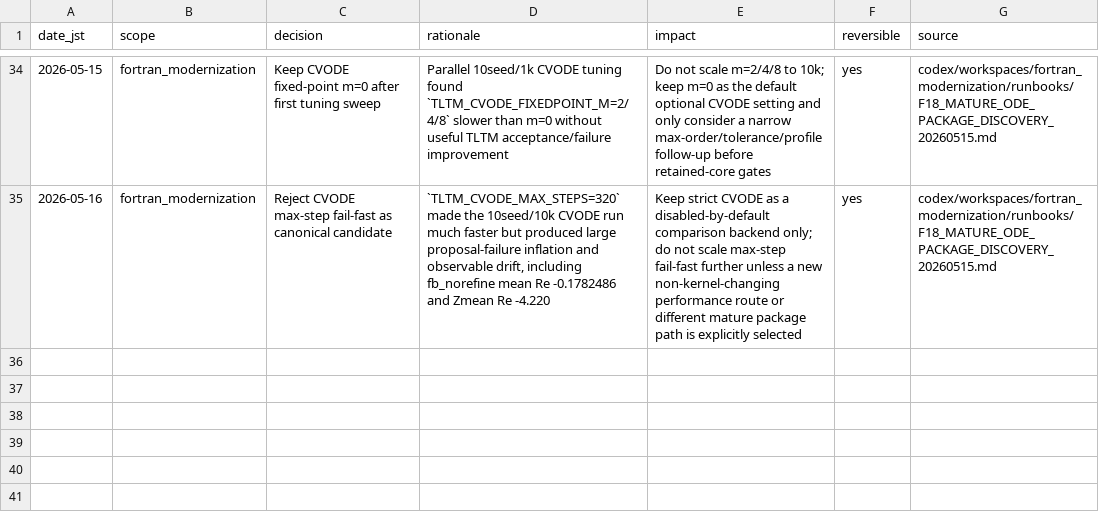
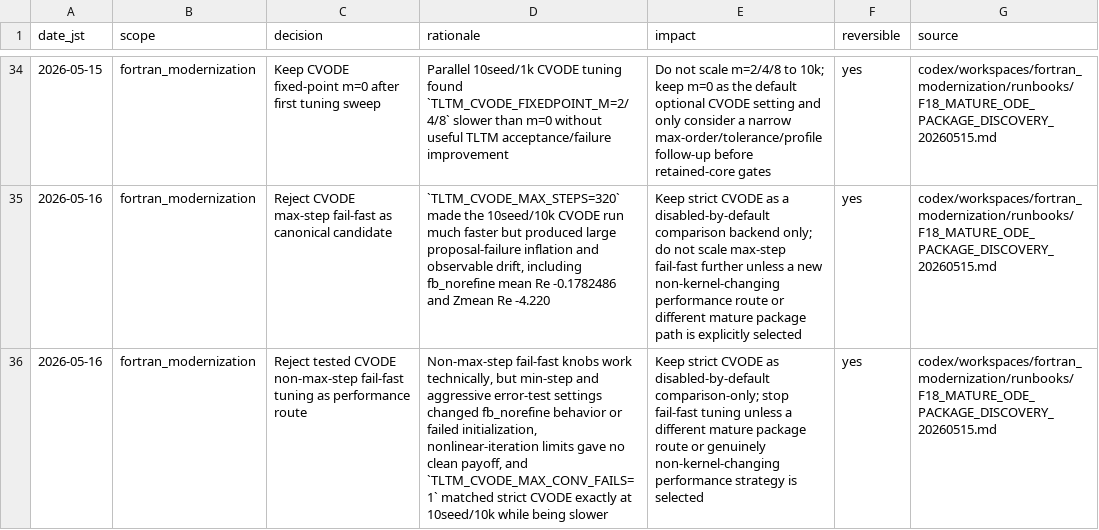
Before and after one commit to C-Y-Chou/generalized-thimble-hmc, a TSV file: codex/state/DECISIONS.tsv, drawn as a sheet; only a part is shown, gaps mark what is left out; the diff names each change by its address in the sheet, - before the commit and + after, or states it on an @@ line.

```diff
--- a/codex/state/DECISIONS.tsv
+++ b/codex/state/DECISIONS.tsv
+row 36: 2026-05-16 | fortran_modernization | Reject tested CVODE non-max-step fail-fast tuning as performance route | Non-max-step fail-fast knobs work technically, but min-step and aggressive error-test settings changed fb_norefine behavior or failed initialization, nonlinear-iteration limits gave no clean payoff, and `TLTM_CVODE_MAX_CONV_FAILS=1` matched strict CVODE exactly at 10seed/10k while being slower | Keep strict CVODE as disabled-by-default comparison-only; stop fail-fast tuning unless a different mature package route or genuinely non-kernel-changing performance strategy is selected | yes | codex/workspaces/fortran_modernization/runbooks/F18_MATURE_ODE_PACKAGE_DISCOVERY_20260515.md
```
Also changed, not shown: codex/state/DATASETS.tsv, codex/state/LOCAL_WORKTREES.tsv, 10 other files.
